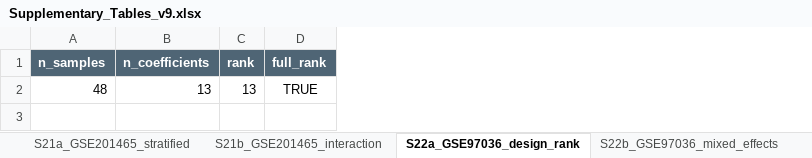
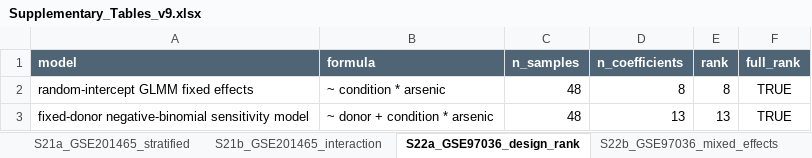
Before and after one commit to ywqin829/PA-host-ppi, an Excel workbook: docs/Supplementary_Tables_v9.xlsx, sheet S22a_GSE97036_design_rank, drawn as a sheet; values as stored, in another font and other column widths than the file's, no borders; addresses are those after the commit; the diff names each change by its address in the sheet, - before the commit and + after, or states it on an @@ line.

Commit message:
Resolve GSE97036 model-scale audit

```diff
--- a/docs/Supplementary_Tables_v9.xlsx (sheet S22a_GSE97036_design_rank)
+++ b/docs/Supplementary_Tables_v9.xlsx (sheet S22a_GSE97036_design_rank)
+column A (model), row 3: fixed-donor negative-binomial sensitivity model
+column B (formula), row 3: ~ donor + condition * arsenic
+row 2: random-intercept GLMM fixed effects | ~ condition * arsenic | 48 | 8 | 8 | TRUE
```
Also changed, not shown: sheet S22b_GSE97036_mixed_effects, 6 other files.
